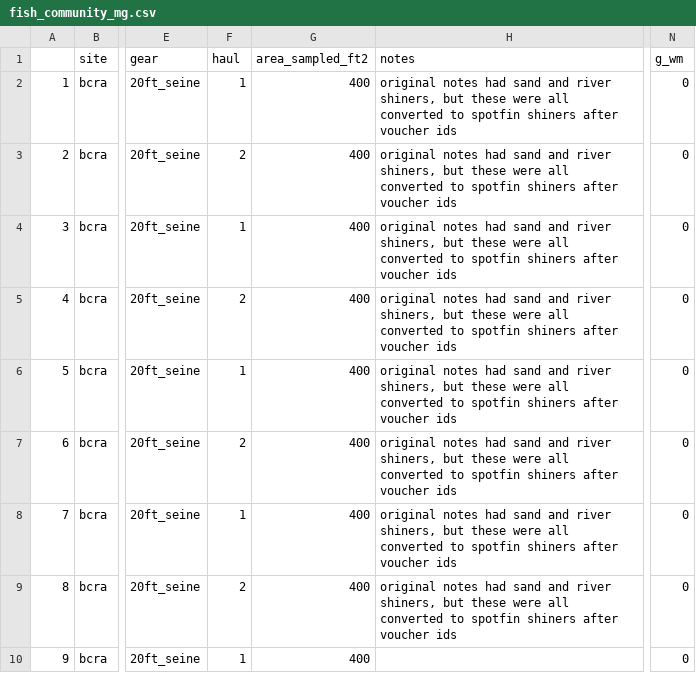
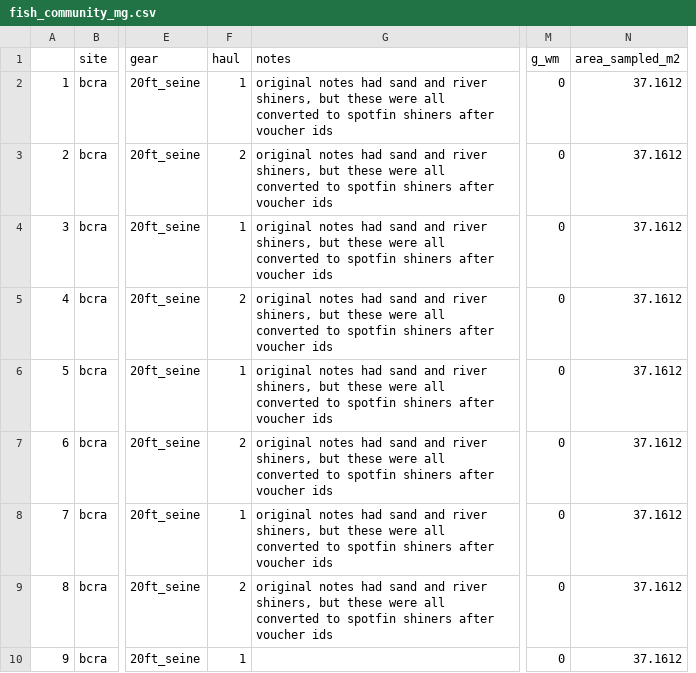
Before and after one commit to jswesner/reu_bcra, a CSV file: fish_community_mg.csv, drawn as a sheet; only a part is shown, gaps mark what is left out; removed rows and columns are numbered as before the commit, all else as after; the diff names each change by its address in the sheet, - before the commit and + after, or states it on an @@ line.

Commit message:
Update fish_community_mg.csv

```diff
--- a/fish_community_mg.csv
+++ b/fish_community_mg.csv
-column G (area_sampled_ft2), rows 2-10: all 400
+column N (area_sampled_m2), rows 2-10: all 37.1612
```
